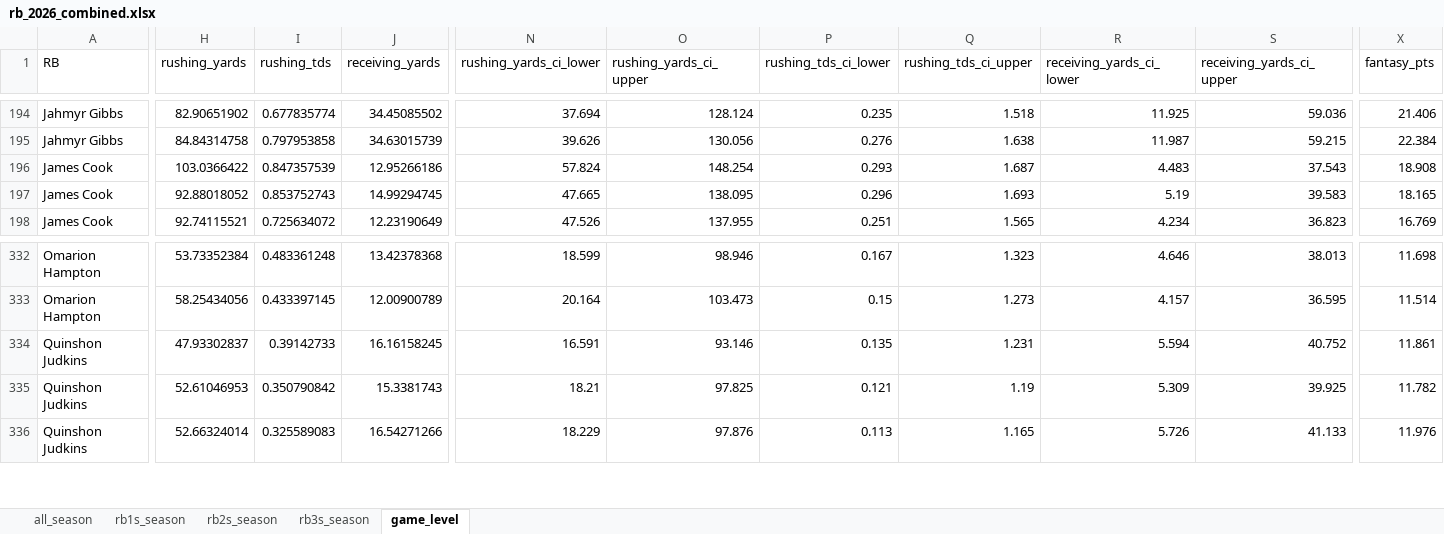
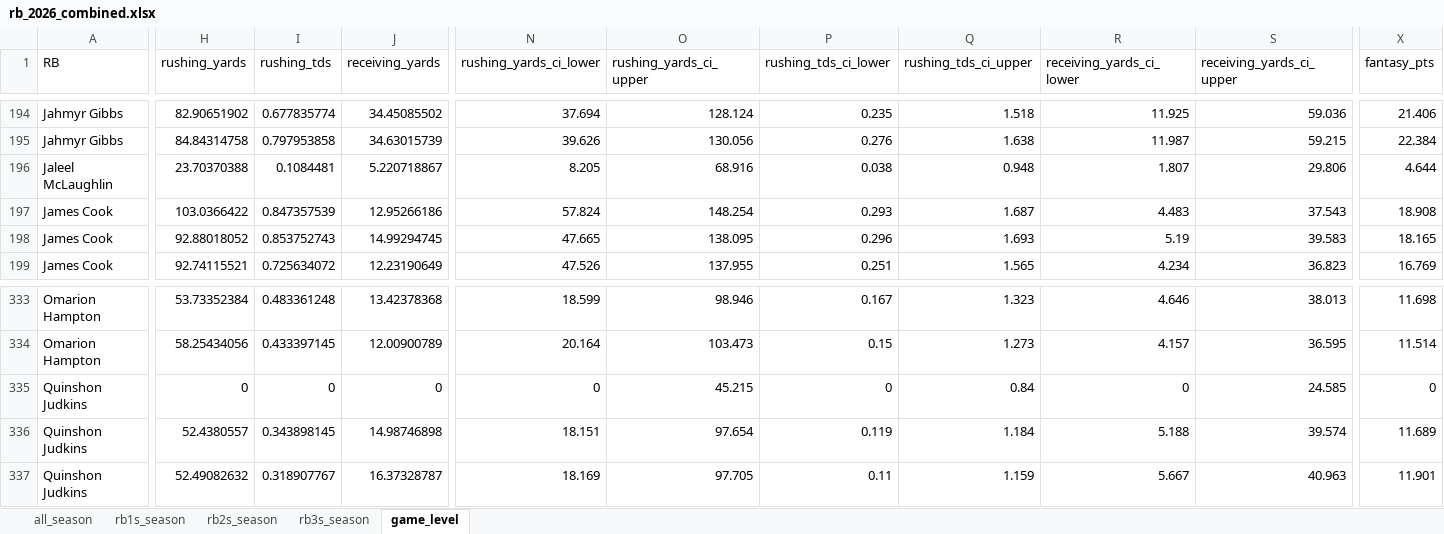
Before and after one commit to egomaniacsfantasy/lineup-lab, an Excel workbook: projections/rb_2026_combined.xlsx, sheet game_level, drawn as a sheet; only a part is shown, gaps mark what is left out; values as stored, in another font and other column widths than the file's, no borders; removed rows and columns are numbered as before the commit, all else as after; rows hold the shown columns only; the diff covers the shown part only; the diff names each change by its address in the sheet, - before the commit and + after, or states it on an @@ line.

Commit message:
Update projections: rb_2026_combined.xlsx

```diff
--- a/projections/rb_2026_combined.xlsx (sheet game_level)
+++ b/projections/rb_2026_combined.xlsx (sheet game_level)
+row 196: Jaleel McLaughlin | 23.70370388 | 0.1084481 | 5.220718867 | 8.205 | 68.916 | 0.038 | 0.948 | 1.807 | 29.806 | 4.644
-row 334: Quinshon Judkins | 47.93302837 | 0.39142733 | 16.16158245 | 16.591 | 93.146 | 0.135 | 1.231 | 5.594 | 40.752 | 11.861
+row 335: Quinshon Judkins | 0 | 0 | 0 | 0 | 45.215 | 0 | 0.84 | 0 | 24.585 | 0
-H336 (rushing_yards): 52.61046953
+H336 (rushing_yards): 52.4380557
-I336 (rushing_tds): 0.350790842
+I336 (rushing_tds): 0.343898145
-J336 (receiving_yards): 15.3381743
+J336 (receiving_yards): 14.98746898
-N336 (rushing_yards_ci_lower): 18.21
+N336 (rushing_yards_ci_lower): 18.151
-O336 (rushing_yards_ci_upper): 97.825
+O336 (rushing_yards_ci_upper): 97.654
-P336 (rushing_tds_ci_lower): 0.121
+P336 (rushing_tds_ci_lower): 0.119
-Q336 (rushing_tds_ci_upper): 1.19
+Q336 (rushing_tds_ci_upper): 1.184
-R336 (receiving_yards_ci_lower): 5.309
+R336 (receiving_yards_ci_lower): 5.188
-S336 (receiving_yards_ci_upper): 39.925
+S336 (receiving_yards_ci_upper): 39.574
-X336 (fantasy_pts): 11.782
+X336 (fantasy_pts): 11.689
-H337 (rushing_yards): 52.66324014
+H337 (rushing_yards): 52.49082632
-I337 (rushing_tds): 0.325589083
+I337 (rushing_tds): 0.318907767
-J337 (receiving_yards): 16.54271266
+J337 (receiving_yards): 16.37328787
-N337 (rushing_yards_ci_lower): 18.229
+N337 (rushing_yards_ci_lower): 18.169
-O337 (rushing_yards_ci_upper): 97.876
+O337 (rushing_yards_ci_upper): 97.705
-P337 (rushing_tds_ci_lower): 0.113
+P337 (rushing_tds_ci_lower): 0.11
-Q337 (rushing_tds_ci_upper): 1.165
+Q337 (rushing_tds_ci_upper): 1.159
-R337 (receiving_yards_ci_lower): 5.726
+R337 (receiving_yards_ci_lower): 5.667
-S337 (receiving_yards_ci_upper): 41.133
+S337 (receiving_yards_ci_upper): 40.963
-X337 (fantasy_pts): 11.976
+X337 (fantasy_pts): 11.901
```
Also changed, not shown: 1 added row, 2 removed rows and 534 edited cells elsewhere in this sheet, sheet all_season, sheet rb1s_season, sheet rb2s_season, sheet rb3s_season.
